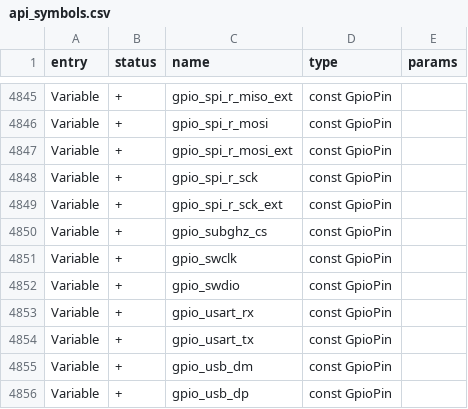
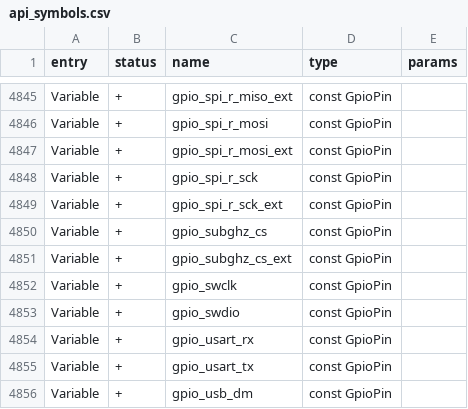
Before and after one commit to Lonebear69/https-github.com-UberGuidoZ-RogueMaster-FlipperZero, a CSV file: firmware/targets/f7/api_symbols.csv, drawn as a sheet; only a part is shown, gaps mark what is left out; the shorter side is filled out with more unchanged rows.

Commit message:
Fix API Issue

```diff
--- a/firmware/targets/f7/api_symbols.csv
+++ b/firmware/targets/f7/api_symbols.csv
@@ -4850,2 +4850,3 @@ Variable,+,gpio_spi_r_sck_ext,const GpioPin,
 Variable,+,gpio_subghz_cs,const GpioPin,
+Variable,+,gpio_subghz_cs_ext,const GpioPin,
 Variable,+,gpio_swclk,const GpioPin,
```
